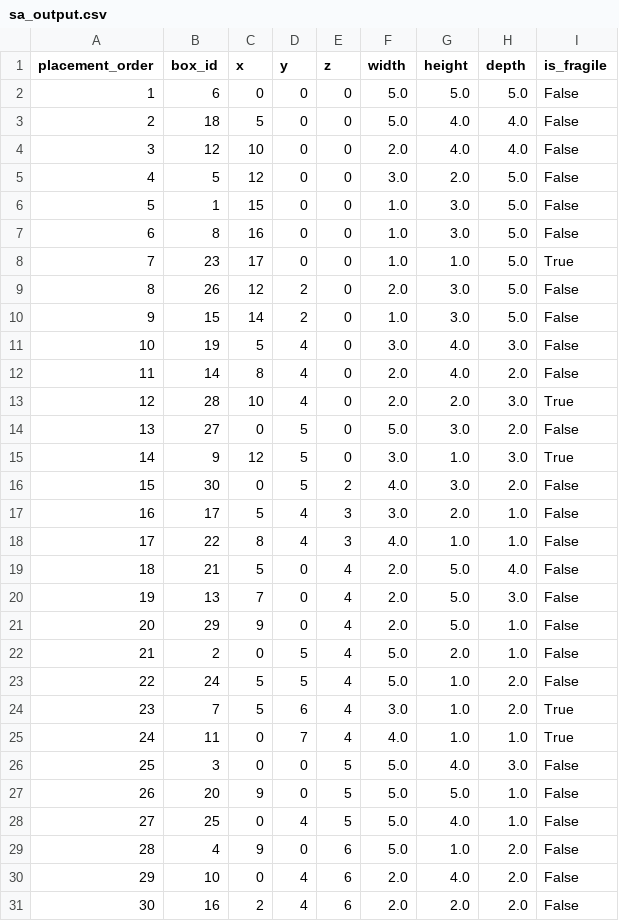
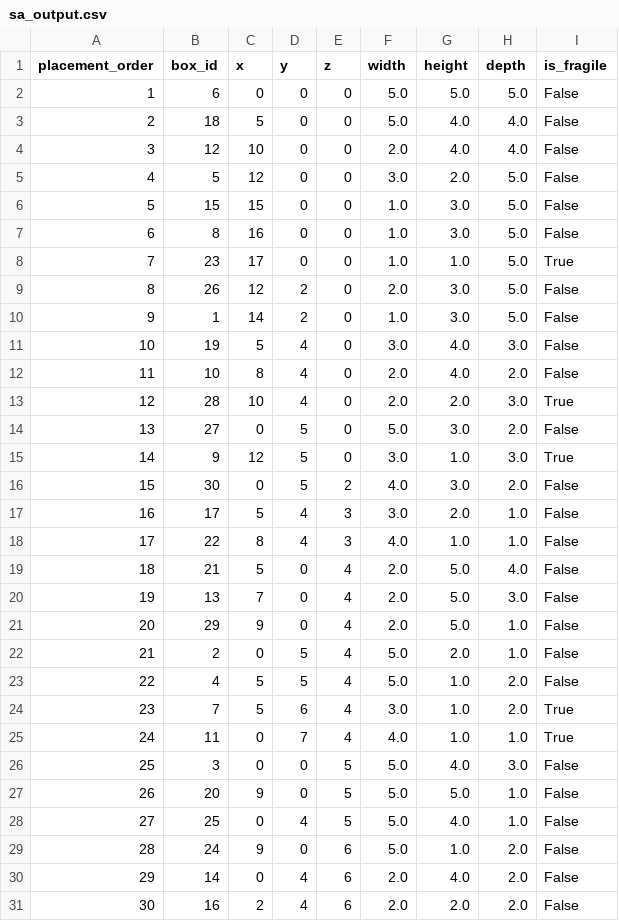
Before and after one commit to Jer233/project---warehouse-AI-algorithm, a CSV file: data/results/sa_output.csv, drawn as a sheet.

```diff
--- a/data/results/sa_output.csv
+++ b/data/results/sa_output.csv
@@ -5,3 +5,3 @@ placement_order,box_id,x,y,z,width,height,depth,is_fragile
 4,5,12,0,0,3.0,2.0,5.0,False
-5,1,15,0,0,1.0,3.0,5.0,False
+5,15,15,0,0,1.0,3.0,5.0,False
 6,8,16,0,0,1.0,3.0,5.0,False
@@ -9,5 +9,5 @@ placement_order,box_id,x,y,z,width,height,depth,is_fragile
 8,26,12,2,0,2.0,3.0,5.0,False
-9,15,14,2,0,1.0,3.0,5.0,False
+9,1,14,2,0,1.0,3.0,5.0,False
 10,19,5,4,0,3.0,4.0,3.0,False
-11,14,8,4,0,2.0,4.0,2.0,False
+11,10,8,4,0,2.0,4.0,2.0,False
 12,28,10,4,0,2.0,2.0,3.0,True
@@ -22,3 +22,3 @@ placement_order,box_id,x,y,z,width,height,depth,is_fragile
 21,2,0,5,4,5.0,2.0,1.0,False
-22,24,5,5,4,5.0,1.0,2.0,False
+22,4,5,5,4,5.0,1.0,2.0,False
 23,7,5,6,4,3.0,1.0,2.0,True
@@ -28,4 +28,4 @@ placement_order,box_id,x,y,z,width,height,depth,is_fragile
 27,25,0,4,5,5.0,4.0,1.0,False
-28,4,9,0,6,5.0,1.0,2.0,False
-29,10,0,4,6,2.0,4.0,2.0,False
+28,24,9,0,6,5.0,1.0,2.0,False
+29,14,0,4,6,2.0,4.0,2.0,False
 30,16,2,4,6,2.0,2.0,2.0,False
```
Also changed, not shown: data/baseline_evaluation.csv, data/greedy_evaluation.csv, 24 other files.
